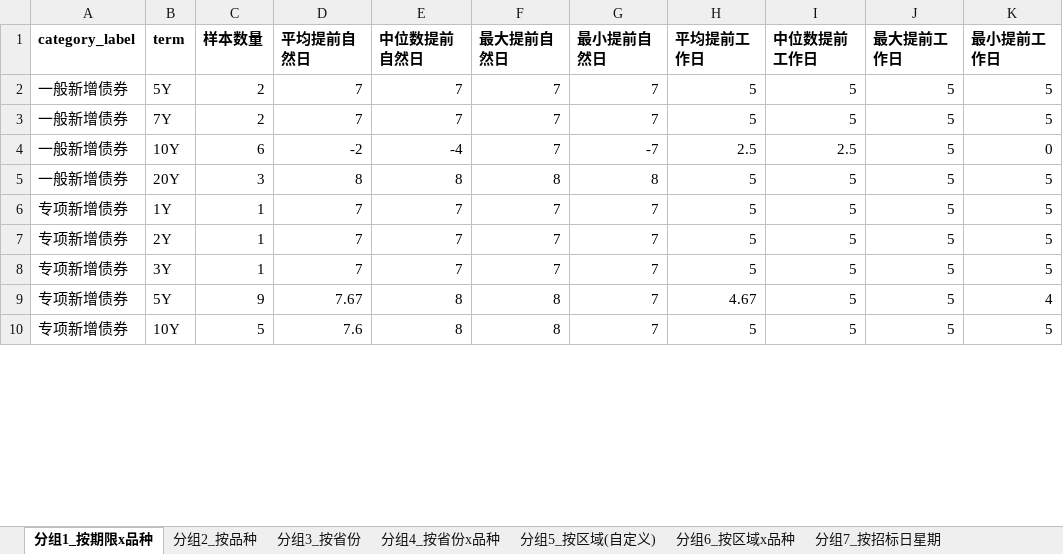
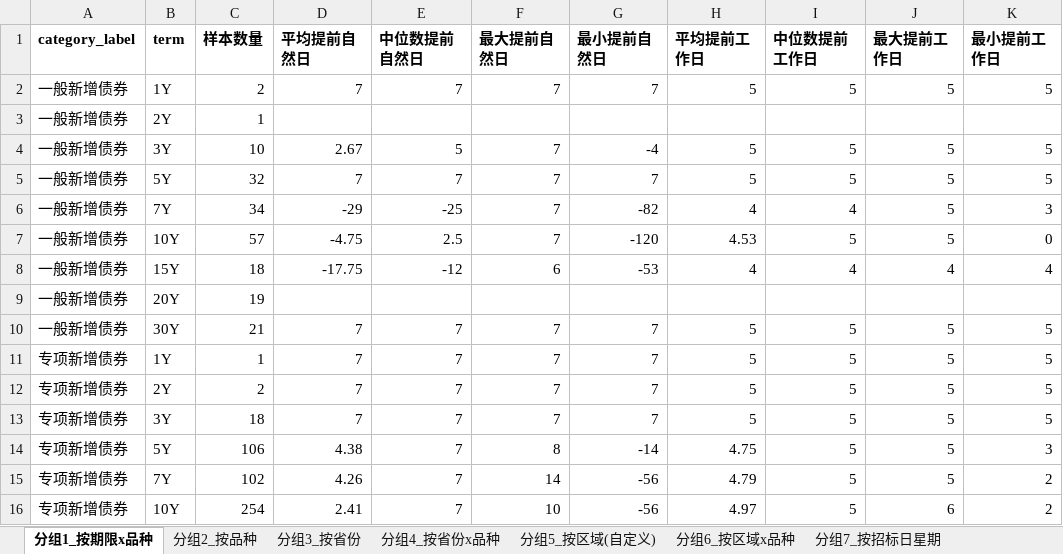
Before and after one commit to fletcherfeng1919-wq/local-bond-announcements, an Excel workbook: output/local_summary.xlsx, sheet 分组1_按期限x品种, drawn as a sheet; only a part is shown; values as stored, in another font and other column widths than the file's, no borders; removed rows and columns are numbered as before the commit, all else as after; the diff covers the shown part only; the diff names each change by its address in the sheet, - before the commit and + after, or states it on an @@ line.

```diff
--- a/output/local_summary.xlsx (sheet 分组1_按期限x品种)
+++ b/output/local_summary.xlsx (sheet 分组1_按期限x品种)
-B2 (term): 5Y
+B2 (term): 1Y
+row 3: 一般新增债券 | 2Y | 1
+row 4: 一般新增债券 | 3Y | 10 | 2.67 | 5 | 7 | -4 | 5 | 5 | 5 | 5
-B5 (term): 7Y
+B5 (term): 5Y
-C5 (样本数量): 2
+C5 (样本数量): 32
+row 6: 一般新增债券 | 7Y | 34 | -29 | -25 | 7 | -82 | 4 | 4 | 5 | 3
-C7 (样本数量): 6
+C7 (样本数量): 57
-D7 (平均提前自然日): -2
+D7 (平均提前自然日): -4.75
-E7 (中位数提前自然日): -4
+E7 (中位数提前自然日): 2.5
-G7 (最小提前自然日): -7
+G7 (最小提前自然日): -120
-H7 (平均提前工作日): 2.5
+H7 (平均提前工作日): 4.53
-I7 (中位数提前工作日): 2.5
+I7 (中位数提前工作日): 5
+row 8: 一般新增债券 | 15Y | 18 | -17.75 | -12 | 6 | -53 | 4 | 4 | 4 | 4
+row 9: 一般新增债券 | 20Y | 19
-B10 (term): 20Y
+B10 (term): 30Y
-C10 (样本数量): 3
+C10 (样本数量): 21
-D10 (平均提前自然日): 8
+D10 (平均提前自然日): 7
-E10 (中位数提前自然日): 8
+E10 (中位数提前自然日): 7
-F10 (最大提前自然日): 8
+F10 (最大提前自然日): 7
-G10 (最小提前自然日): 8
+G10 (最小提前自然日): 7
-C12 (样本数量): 1
+C12 (样本数量): 2
-C13 (样本数量): 1
+C13 (样本数量): 18
-C14 (样本数量): 9
+C14 (样本数量): 106
-D14 (平均提前自然日): 7.67
+D14 (平均提前自然日): 4.38
-E14 (中位数提前自然日): 8
+E14 (中位数提前自然日): 7
-G14 (最小提前自然日): 7
+G14 (最小提前自然日): -14
-H14 (平均提前工作日): 4.67
+H14 (平均提前工作日): 4.75
-K14 (最小提前工作日): 4
+K14 (最小提前工作日): 3
-row 10: 专项新增债券 | 10Y | 5 | 7.6 | 8 | 8 | 7 | 5 | 5 | 5 | 5
+row 15: 专项新增债券 | 7Y | 102 | 4.26 | 7 | 14 | -56 | 4.79 | 5 | 5 | 2
+row 16: 专项新增债券 | 10Y | 254 | 2.41 | 7 | 10 | -56 | 4.97 | 5 | 6 | 2
```
Also changed, not shown: 2 added rows, 1 removed row and 57 edited cells elsewhere in this sheet, sheet 月度季度计划前置周期, sheet 异常值_工作日间隔小于5天, sheet 分组4_按省份x品种, sheet 分组3_按省份, sheet 分组8_按招标日季度(时间趋势), sheet 分组6_按区域x品种, 3 more sheets, 7 other files.
